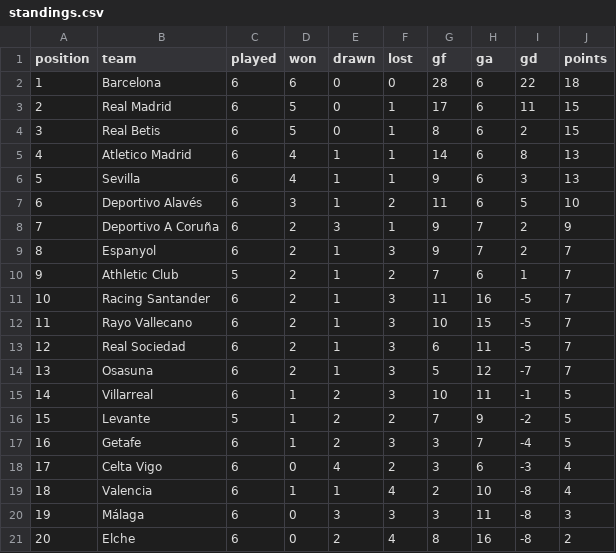
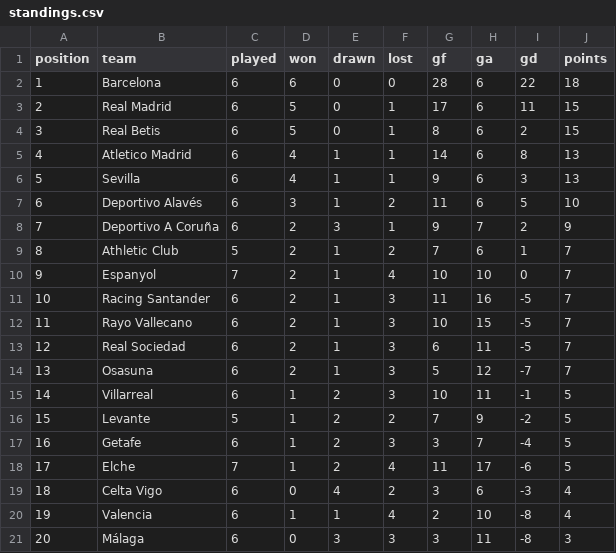
Before and after one commit to RShiri/XLALIGA, a CSV file: laliga_dashboard/database/standings.csv, drawn as a sheet; removed rows and columns are numbered as before the commit, all else as after; the diff names each change by its address in the sheet, - before the commit and + after, or states it on an @@ line.

```diff
--- a/laliga_dashboard/database/standings.csv
+++ b/laliga_dashboard/database/standings.csv
-row 9: 8 | Espanyol | 6 | 2 | 1 | 3 | 9 | 7 | 2 | 7
@@ column A (position) renumbered between rows 9 and 21 @@
+row 10: 9 | Espanyol | 7 | 2 | 1 | 4 | 10 | 10 | 0 | 7
+row 18: 17 | Elche | 7 | 1 | 2 | 4 | 11 | 17 | -6 | 5
-row 21: 20 | Elche | 6 | 0 | 2 | 4 | 8 | 16 | -8 | 2
```
Also changed, not shown: laliga_dashboard/database/player_match_stats.csv, laliga_dashboard/database/players.csv, 19 other files.
